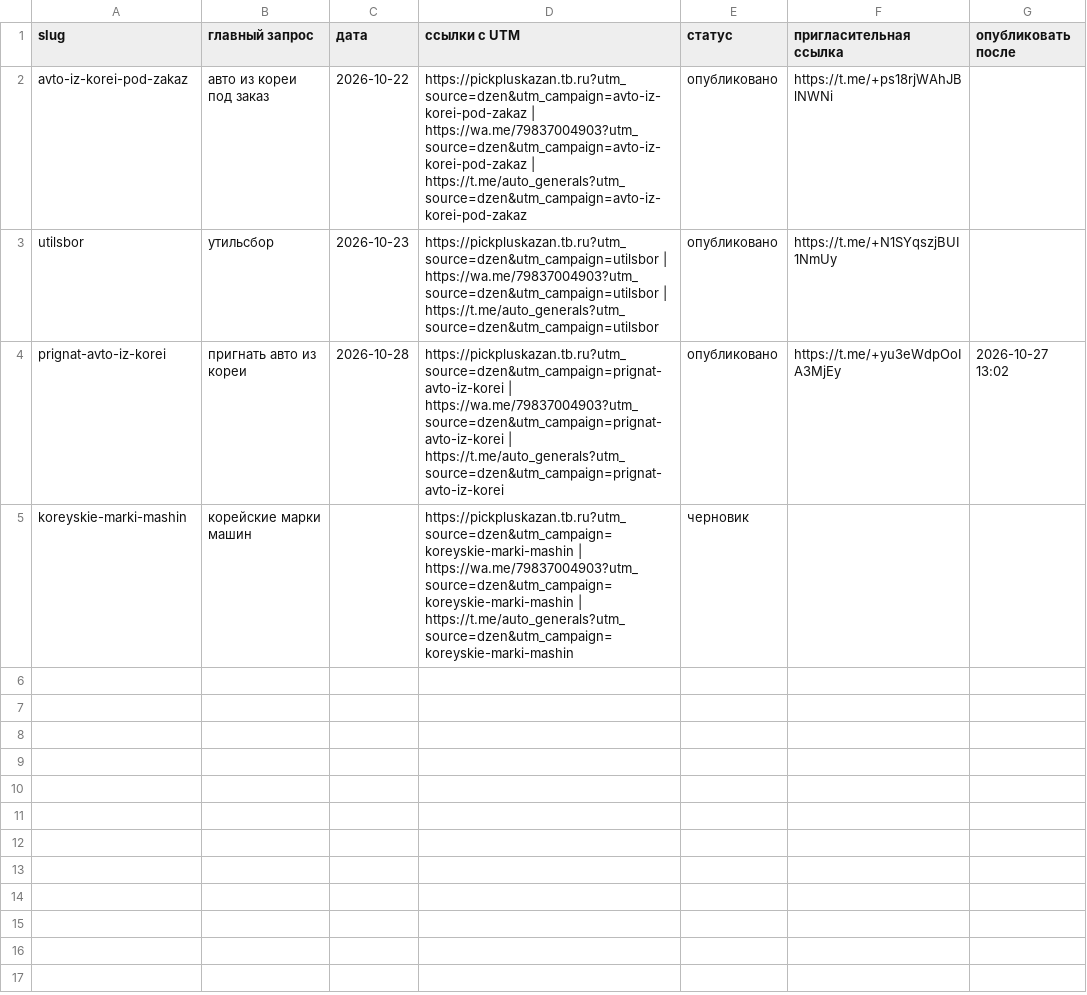
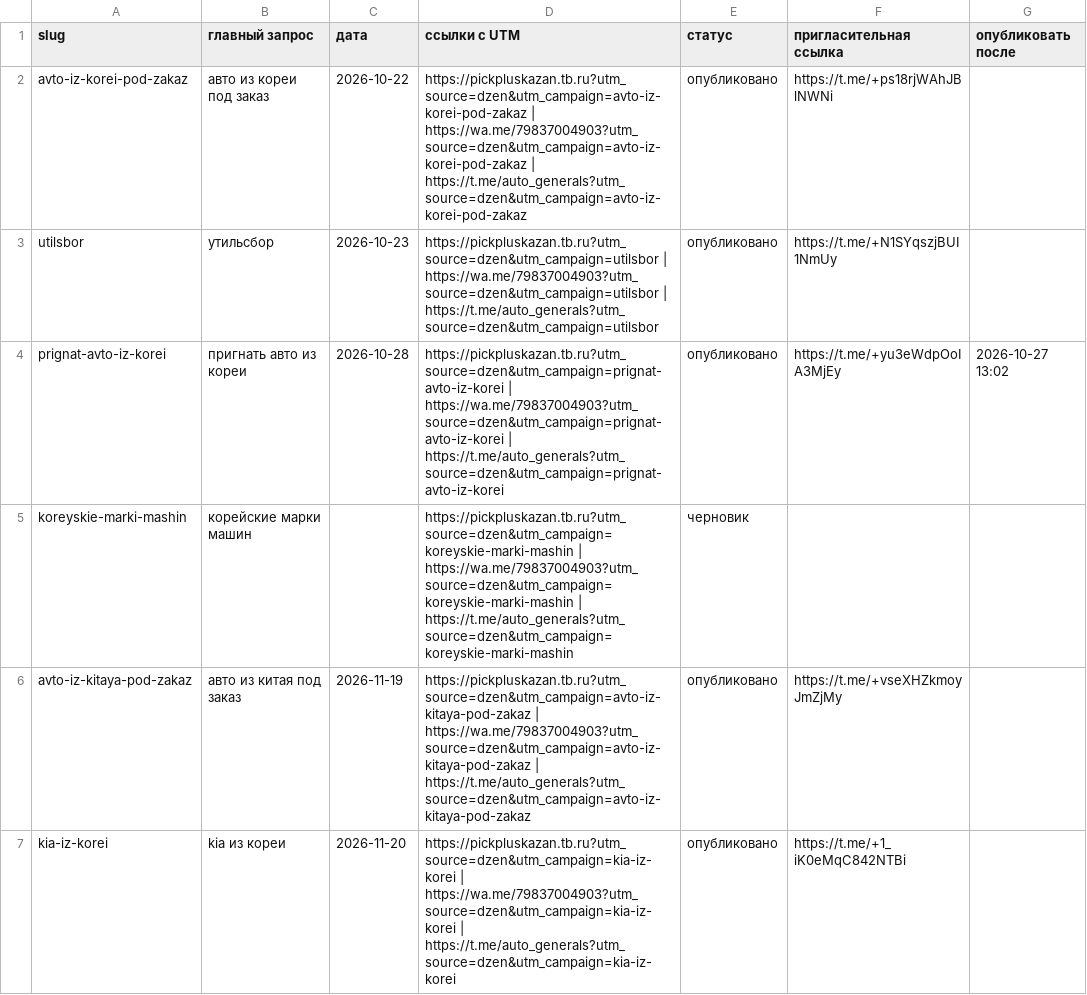
Before and after one commit to aidarsunas-sudo/auto_dealer_bot, a CSV file: publishing/publications.csv, drawn as a sheet; the diff names each change by its address in the sheet, - before the commit and + after, or states it on an @@ line.

Commit message:
Дзен-контент: статьи «Авто из Китая под заказ» и «Kia из Кореи» + возобновление публикаций
- articles/avto-iz-kitaya-pod-zakaz: статья + пост (пример Audi A3L из calc_results)
- articles/kia-iz-korei: статья + пост (пример Kia Seltos, реальный лот charancha)
- publications.csv: обе опубликованы (2026-11-19, 2026-11-20)
- published_posts.jsonl: записи публикаций
- facts.md: кейс «под заказ привезено более 600 автомобилей»

```diff
--- a/publishing/publications.csv
+++ b/publishing/publications.csv
+row 6: avto-iz-kitaya-pod-zakaz | авто из китая под заказ | 2026-11-19 | https://pickpluskazan.tb.ru?utm_source=dzen&utm_campaign=avto-iz-kitaya-pod-zakaz | https://wa.me/79837004903?utm_source=dzen&utm_campaign=avto-iz-kitaya-pod-zakaz | https://t.me/auto_generals?utm_source=dzen&utm_campaign=avto-iz-kitaya-pod-zakaz | опубликовано | https://t.me/+vseXHZkmoyJmZjMy
+row 7: kia-iz-korei | kia из кореи | 2026-11-20 | https://pickpluskazan.tb.ru?utm_source=dzen&utm_campaign=kia-iz-korei | https://wa.me/79837004903?utm_source=dzen&utm_campaign=kia-iz-korei | https://t.me/auto_generals?utm_source=dzen&utm_campaign=kia-iz-korei | опубликовано | https://t.me/+1_iK0eMqC842NTBi
```
Also changed, not shown: 16 other files.
